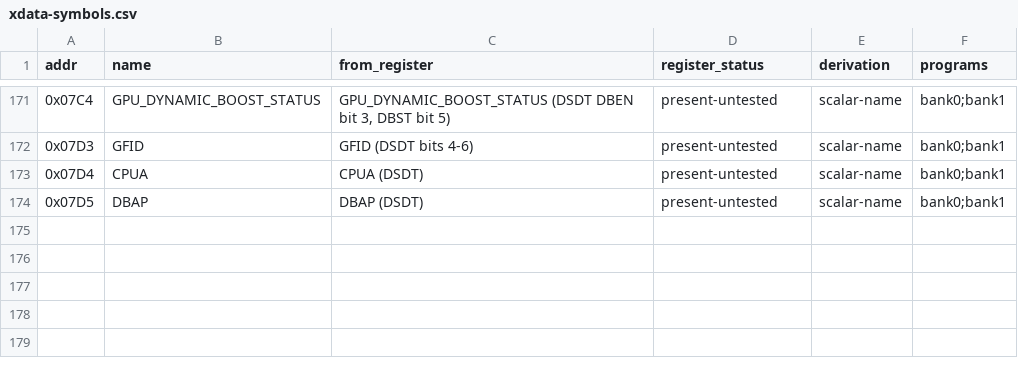
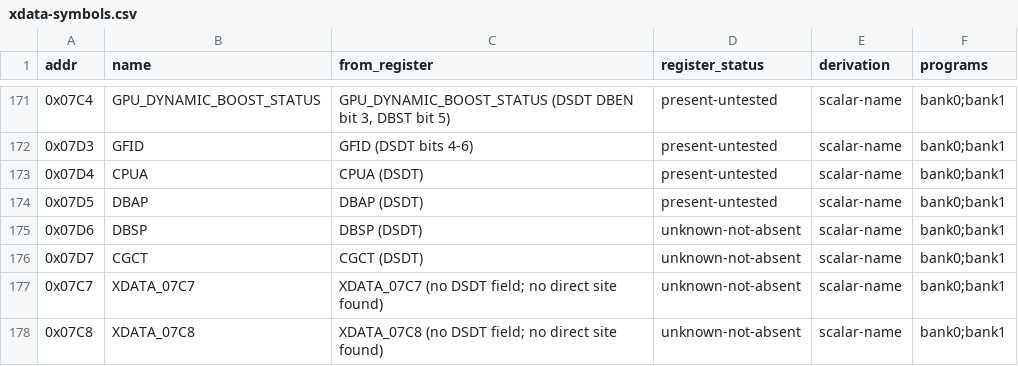
Before and after one commit to ElDavoo/tongfang-gm7mg7p-re, a CSV file: ec/ghidra/xdata-symbols.csv, drawn as a sheet; only a part is shown, gaps mark what is left out; the diff names each change by its address in the sheet, - before the commit and + after, or states it on an @@ line.

```diff
--- a/ec/ghidra/xdata-symbols.csv
+++ b/ec/ghidra/xdata-symbols.csv
+row 175: 0x07D6 | DBSP | DBSP (DSDT) | unknown-not-absent | scalar-name | bank0;bank1
+row 176: 0x07D7 | CGCT | CGCT (DSDT) | unknown-not-absent | scalar-name | bank0;bank1
+row 177: 0x07C7 | XDATA_07C7 | XDATA_07C7 (no DSDT field; no direct site found) | unknown-not-absent | scalar-name | bank0;bank1
+row 178: 0x07C8 | XDATA_07C8 | XDATA_07C8 (no DSDT field; no direct site found) | unknown-not-absent | scalar-name | bank0;bank1
```
Also changed, not shown: 6 other files.
